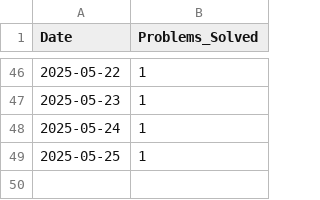
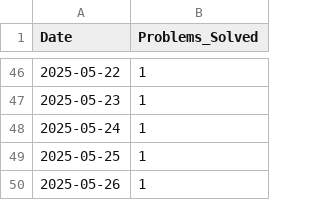
Before and after one commit to aimldinesh/data-science-coding-log, a CSV file: daily_stats.csv, drawn as a sheet; only a part is shown, gaps mark what is left out.

```diff
--- a/daily_stats.csv
+++ b/daily_stats.csv
@@ -49 +49,2 @@ Date,Problems_Solved
 2025-05-25,1
+2025-05-26,1
```
Also changed, not shown: 4 other files.
